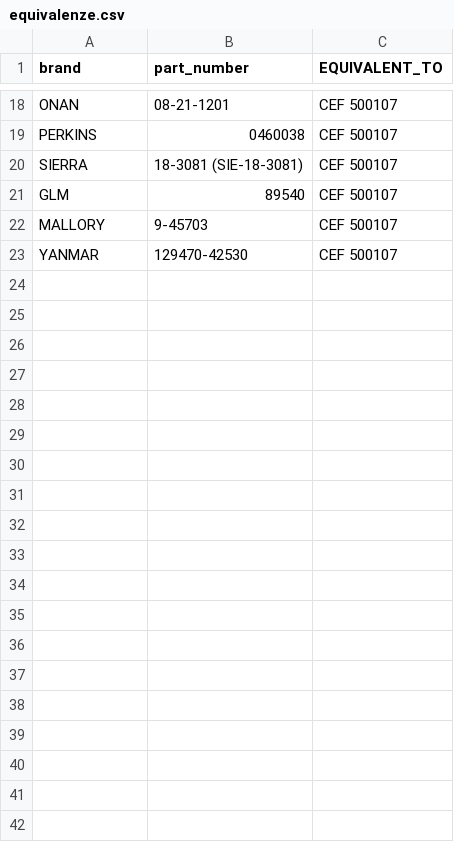
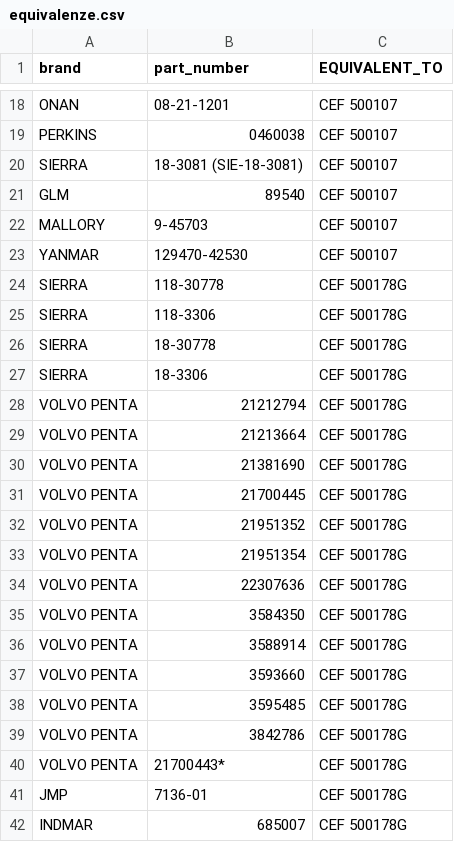
Before and after one commit to Alemusica/CSVer, a CSV file: split_databases/equivalenze.csv, drawn as a sheet; only a part is shown, gaps mark what is left out; the diff names each change by its address in the sheet, - before the commit and + after, or states it on an @@ line.

```diff
--- a/split_databases/equivalenze.csv
+++ b/split_databases/equivalenze.csv
+row 24: SIERRA | 118-30778 | CEF 500178G
+row 25: SIERRA | 118-3306 | CEF 500178G
+row 26: SIERRA | 18-30778 | CEF 500178G
+row 27: SIERRA | 18-3306 | CEF 500178G
+row 28: VOLVO PENTA | 21212794 | CEF 500178G
+row 29: VOLVO PENTA | 21213664 | CEF 500178G
+row 30: VOLVO PENTA | 21381690 | CEF 500178G
+row 31: VOLVO PENTA | 21700445 | CEF 500178G
+row 32: VOLVO PENTA | 21951352 | CEF 500178G
+row 33: VOLVO PENTA | 21951354 | CEF 500178G
+row 34: VOLVO PENTA | 22307636 | CEF 500178G
+row 35: VOLVO PENTA | 3584350 | CEF 500178G
+row 36: VOLVO PENTA | 3588914 | CEF 500178G
+row 37: VOLVO PENTA | 3593660 | CEF 500178G
+row 38: VOLVO PENTA | 3595485 | CEF 500178G
+row 39: VOLVO PENTA | 3842786 | CEF 500178G
+row 40: VOLVO PENTA | 21700443* | CEF 500178G
+row 41: JMP | 7136-01 | CEF 500178G
+row 42: INDMAR | 685007 | CEF 500178G
```
Also changed, not shown: 2 other files.
